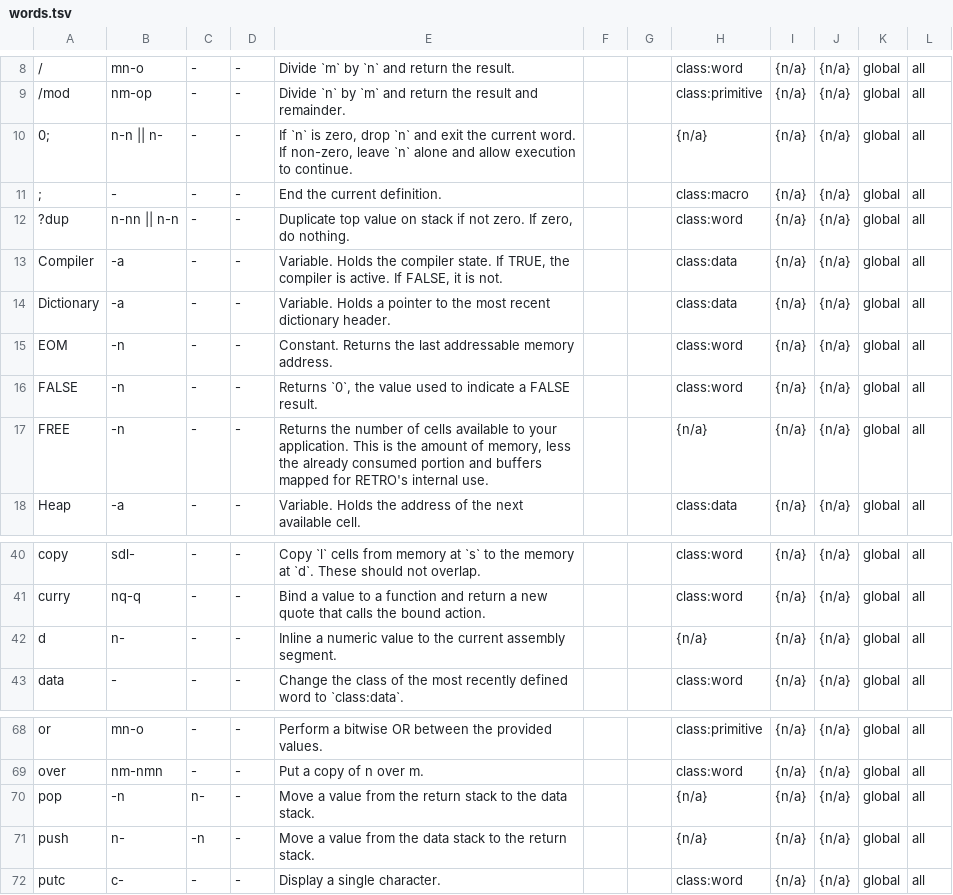
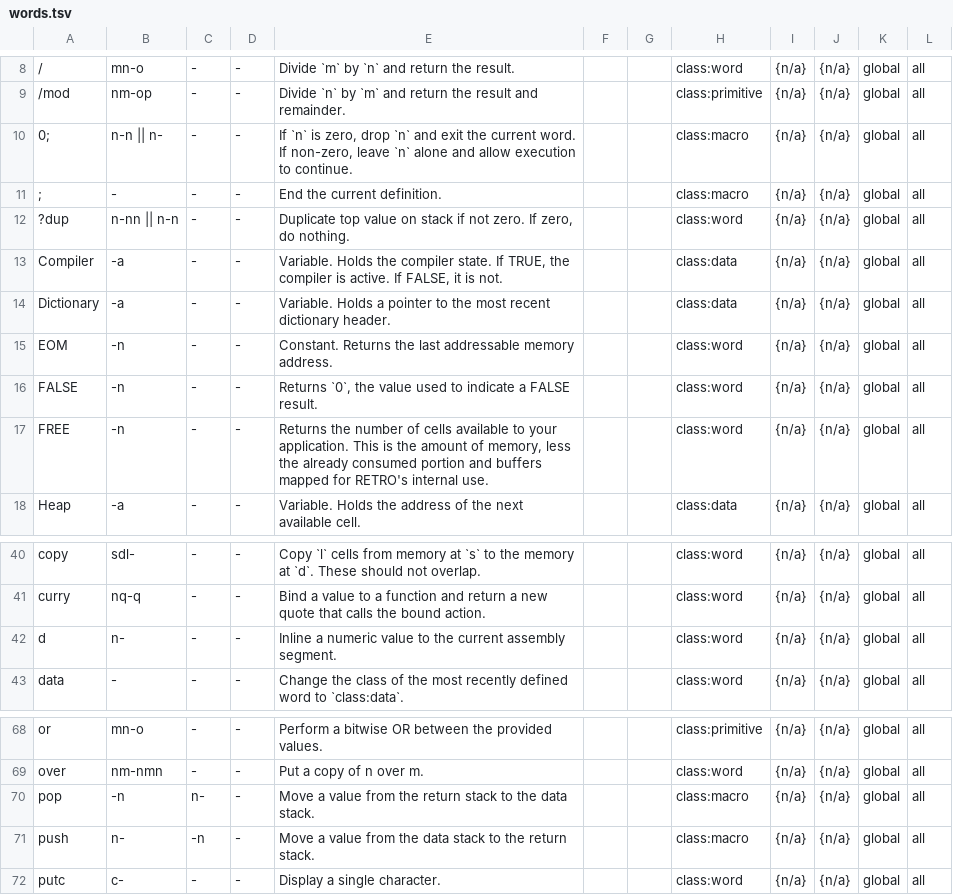
Before and after one commit to Acidburn0zzz/retro, a TSV file: wip/words.tsv, drawn as a sheet; only a part is shown, gaps mark what is left out; the diff covers the shown part only.

Commit message:
fill in missing class fields in words.tsv

```diff
--- a/wip/words.tsv
+++ b/wip/words.tsv
@@ -9,3 +9,3 @@
 /mod	nm-op	-	-	Divide `n` by `m` and return the result and remainder.			class:primitive	{n/a}	{n/a}	global	all	
-0;	n-n || n-	-	-	If `n` is zero, drop `n` and exit the current word. If non-zero, leave `n` alone and allow execution to continue.			{n/a}	{n/a}	{n/a}	global	all	
+0;	n-n || n-	-	-	If `n` is zero, drop `n` and exit the current word. If non-zero, leave `n` alone and allow execution to continue.			class:macro	{n/a}	{n/a}	global	all	
 ;	-	-	-	End the current definition.			class:macro	{n/a}	{n/a}	global	all	
@@ -16,3 +16,3 @@ EOM	-n	-	-	Constant. Returns the last addressable memory address.			class:word	{
 FALSE	-n	-	-	Returns `0`, the value used to indicate a FALSE result.			class:word	{n/a}	{n/a}	global	all	
-FREE	-n	-	-	Returns the number of cells available to your application. This is the amount of memory, less the already consumed portion and buffers mapped for RETRO's internal use.			{n/a}	{n/a}	{n/a}	global	all	
+FREE	-n	-	-	Returns the number of cells available to your application. This is the amount of memory, less the already consumed portion and buffers mapped for RETRO's internal use.			class:word	{n/a}	{n/a}	global	all	
 Heap	-a	-	-	Variable. Holds the address of the next available cell.			class:data	{n/a}	{n/a}	global	all	
@@ -41,3 +41,3 @@ copy	sdl-	-	-	Copy `l` cells from memory at `s` to the memory at `d`. These shou
 curry	nq-q	-	-	Bind a value to a function and return a new quote that calls the bound action.			class:word	{n/a}	{n/a}	global	all	
-d	n-	-	-	Inline a numeric value to the current assembly segment.			{n/a}	{n/a}	{n/a}	global	all	
+d	n-	-	-	Inline a numeric value to the current assembly segment.			class:word	{n/a}	{n/a}	global	all	
 data	-	-	-	Change the class of the most recently defined word to `class:data`.			class:word	{n/a}	{n/a}	global	all	
@@ -69,4 +69,4 @@ or	mn-o	-	-	Perform a bitwise OR between the provided values.			class:primitive
 over	nm-nmn	-	-	Put a copy of n over m.			class:word	{n/a}	{n/a}	global	all	
-pop	-n	n-	-	Move a value from the return stack to the data stack.			{n/a}	{n/a}	{n/a}	global	all	
-push	n-	-n	-	Move a value from the data stack to the return stack.			{n/a}	{n/a}	{n/a}	global	all	
+pop	-n	n-	-	Move a value from the return stack to the data stack.			class:macro	{n/a}	{n/a}	global	all	
+push	n-	-n	-	Move a value from the data stack to the return stack.			class:macro	{n/a}	{n/a}	global	all	
 putc	c-	-	-	Display a single character.			class:word	{n/a}	{n/a}	global	all	
```
Also changed, not shown: 16 edited cells elsewhere in this file.
